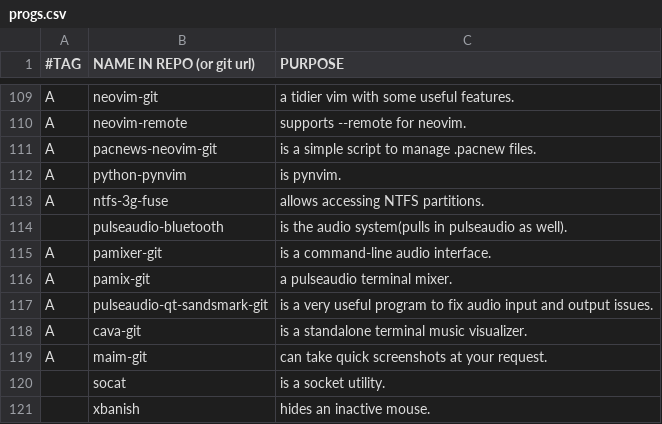
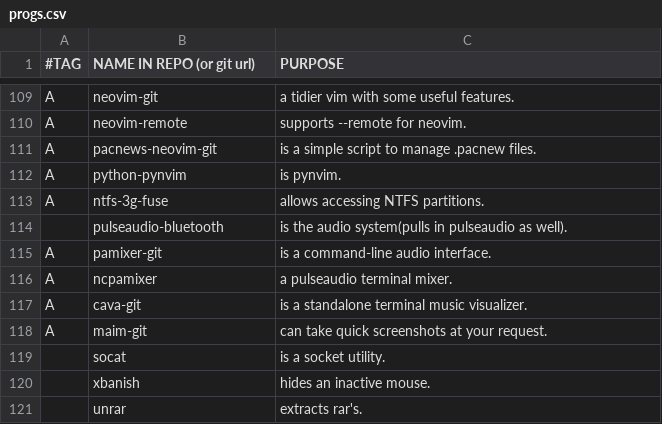
Before and after one commit to BachoSeven/AARGH, a CSV file: progs.csv, drawn as a sheet; only a part is shown, gaps mark what is left out; the shorter side is filled out with more unchanged rows.

Commit message:
`ncpamixer` is the new and only pulse audio mixer, fuck pavucontrol.

```diff
--- a/progs.csv
+++ b/progs.csv
@@ -115,4 +115,3 @@ A,ntfs-3g-fuse,"allows accessing NTFS partitions."
 A,pamixer-git,"is a command-line audio interface."
-A,pamix-git,"a pulseaudio terminal mixer."
-A,pulseaudio-qt-sandsmark-git,"is a very useful program to fix audio input and output issues."
+A,ncpamixer,"a pulseaudio terminal mixer."
 A,cava-git,"is a standalone terminal music visualizer."
```
